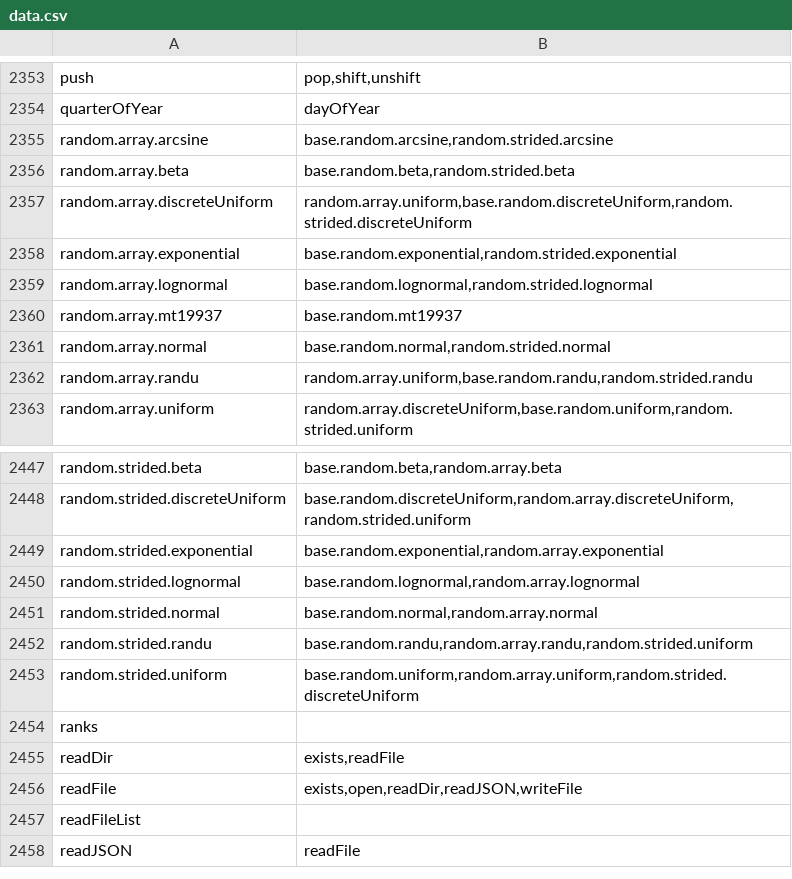
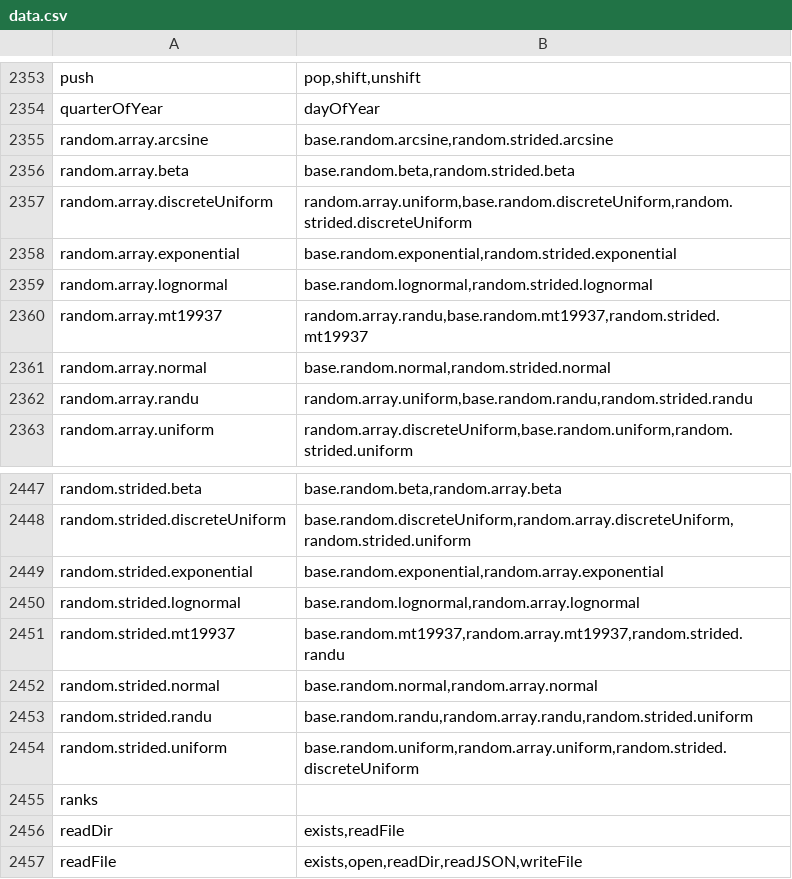
Before and after one commit to stdlib-js/namespace-alias2related, a CSV file: data/data.csv, drawn as a sheet; only a part is shown, gaps mark what is left out; the shorter side is filled out with more unchanged rows.

```diff
--- a/data/data.csv
+++ b/data/data.csv
@@ -2359,3 +2359,3 @@ random.array.exponential,"base.random.exponential,random.strided.exponential"
 random.array.lognormal,"base.random.lognormal,random.strided.lognormal"
-random.array.mt19937,"base.random.mt19937"
+random.array.mt19937,"random.array.randu,base.random.mt19937,random.strided.mt19937"
 random.array.normal,"base.random.normal,random.strided.normal"
@@ -2450,2 +2450,3 @@ random.strided.exponential,"base.random.exponential,random.array.exponential"
 random.strided.lognormal,"base.random.lognormal,random.array.lognormal"
+random.strided.mt19937,"base.random.mt19937,random.array.mt19937,random.strided.randu"
 random.strided.normal,"base.random.normal,random.array.normal"
```
Also changed, not shown: 1 other file.
